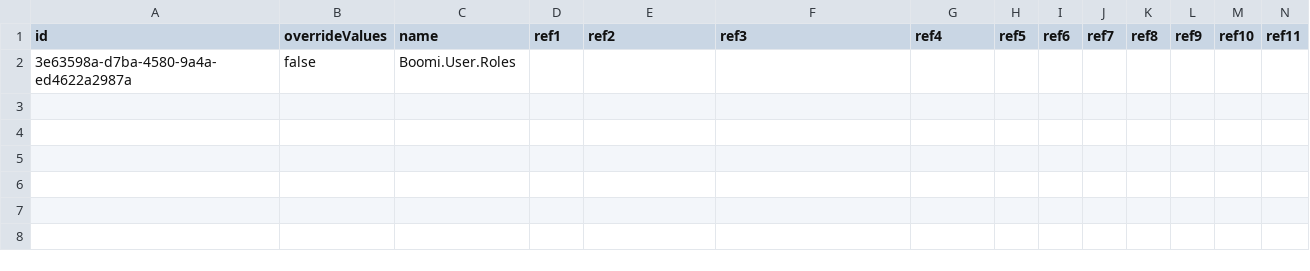
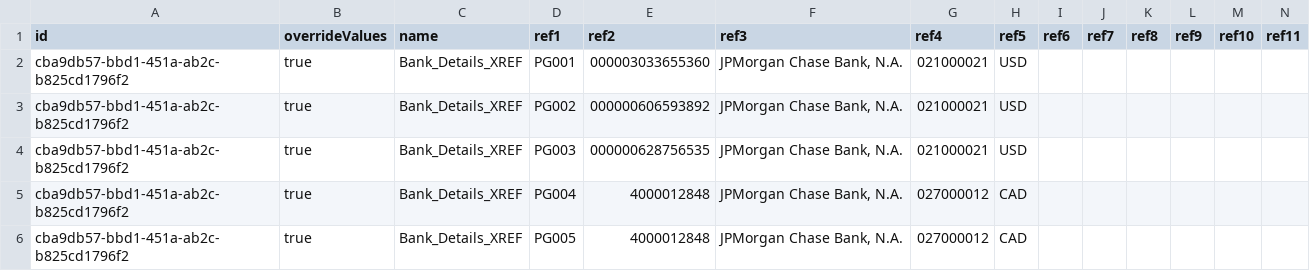
Before and after one commit to dinehskt/BOOMI_TEST, a CSV file: com/boomi/.csv, drawn as a sheet; only a part is shown; removed rows and columns are numbered as before the commit, all else as after; rows hold the shown columns only; the diff names each change by its address in the sheet, - before the commit and + after, or states it on an @@ line.

Commit message:
my commit message

```diff
--- a/com/boomi/.csv
+++ b/com/boomi/.csv
-row 2: 3e63598a-d7ba-4580-9a4a-ed4622a2987a | false | Boomi.User.Roles
+row 2: cba9db57-bbd1-451a-ab2c-b825cd1796f2 | true | Bank_Details_XREF | PG001 | 000003033655360 | JPMorgan Chase Bank, N.A. | 021000021 | USD
+row 3: cba9db57-bbd1-451a-ab2c-b825cd1796f2 | true | Bank_Details_XREF | PG002 | 000000606593892 | JPMorgan Chase Bank, N.A. | 021000021 | USD
+row 4: cba9db57-bbd1-451a-ab2c-b825cd1796f2 | true | Bank_Details_XREF | PG003 | 000000628756535 | JPMorgan Chase Bank, N.A. | 021000021 | USD
+row 5: cba9db57-bbd1-451a-ab2c-b825cd1796f2 | true | Bank_Details_XREF | PG004 | 4000012848 | JPMorgan Chase Bank, N.A. | 027000012 | CAD
+row 6: cba9db57-bbd1-451a-ab2c-b825cd1796f2 | true | Bank_Details_XREF | PG005 | 4000012848 | JPMorgan Chase Bank, N.A. | 027000012 | CAD
```
